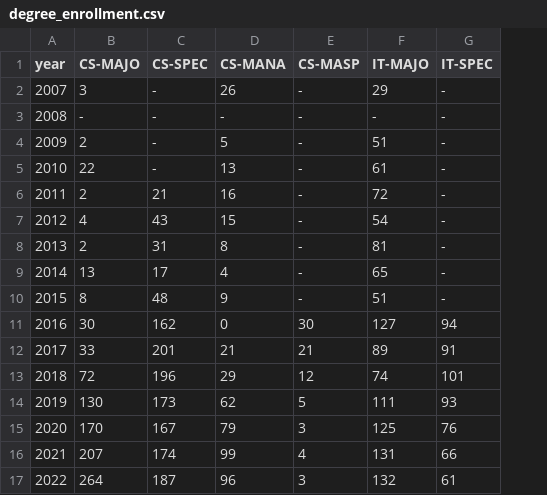
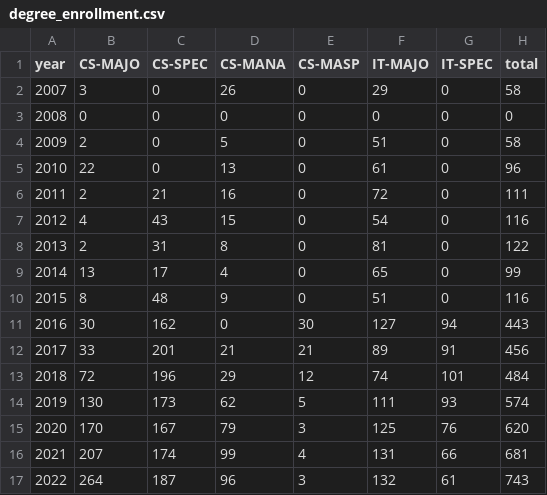
Before and after one commit to Pattern-Pioneers/dafhe, a CSV file: synthetic datasets/degree_enrollment.csv, drawn as a sheet; the diff names each change by its address in the sheet, - before the commit and + after, or states it on an @@ line.

Commit message:
Cleaned up degree enrollment stats csv

```diff
--- a/synthetic datasets/degree_enrollment.csv
+++ b/synthetic datasets/degree_enrollment.csv
+column H (total), rows 2-17: 58 | 0 | 58 | 96 | 111 | 116 | 122 | 99 | 116 | 443 | 456 | 484 | 574 | 620 | 681 | 743
-C2:C5 (CS-SPEC): -
+C2:C5 (CS-SPEC): 0
-E2:E10 (CS-MASP): -
+E2:E10 (CS-MASP): 0
-G2:G10 (IT-SPEC): -
+G2:G10 (IT-SPEC): 0
-B3 (CS-MAJO): -
+B3 (CS-MAJO): 0
-D3 (CS-MANA): -
+D3 (CS-MANA): 0
-F3 (IT-MAJO): -
+F3 (IT-MAJO): 0
```
